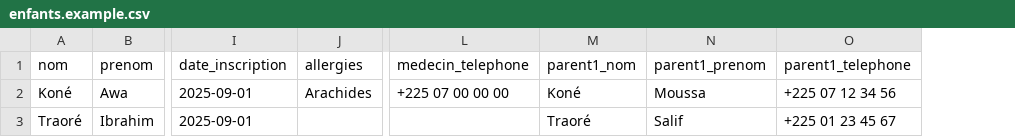
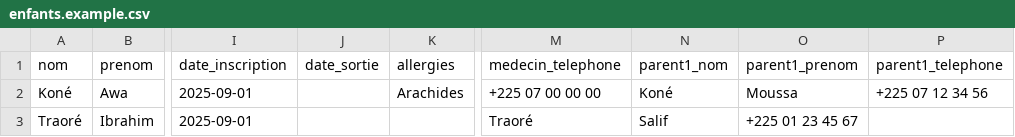
Before and after one commit to knipo2025/Waale-Creche, a CSV file: scripts/templates/enfants.example.csv, drawn as a sheet; only a part is shown, gaps mark what is left out; addresses are those after the commit; the diff names each change by its address in the sheet, - before the commit and + after, or states it on an @@ line.

```diff
--- a/scripts/templates/enfants.example.csv
+++ b/scripts/templates/enfants.example.csv
+column J (date_sortie), empty
-M3 (medecin_telephone): (empty)
+M3 (medecin_telephone): Traoré
-N3 (parent1_nom): Traoré
+N3 (parent1_nom): Salif
-O3 (parent1_prenom): Salif
+O3 (parent1_prenom): +225 01 23 45 67
-P3 (parent1_telephone): +225 01 23 45 67
+P3 (parent1_telephone): (empty)
```
Also changed, not shown: 23 other files.
